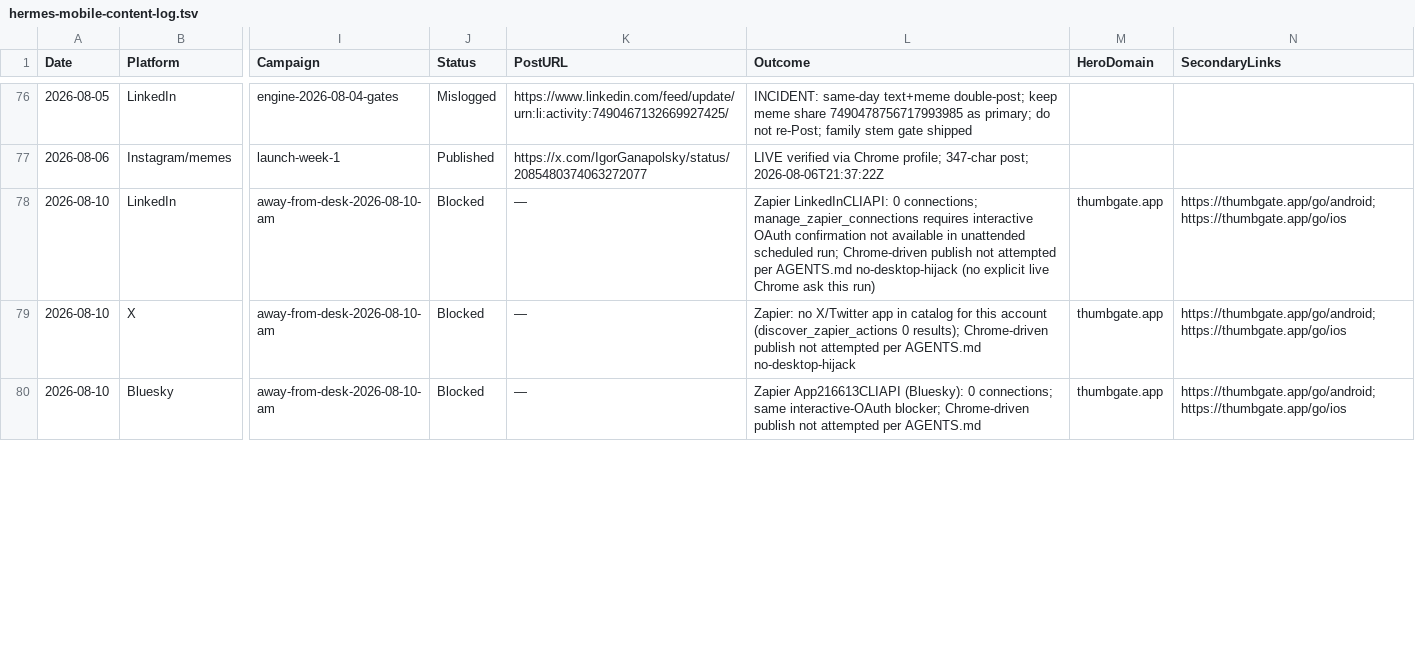
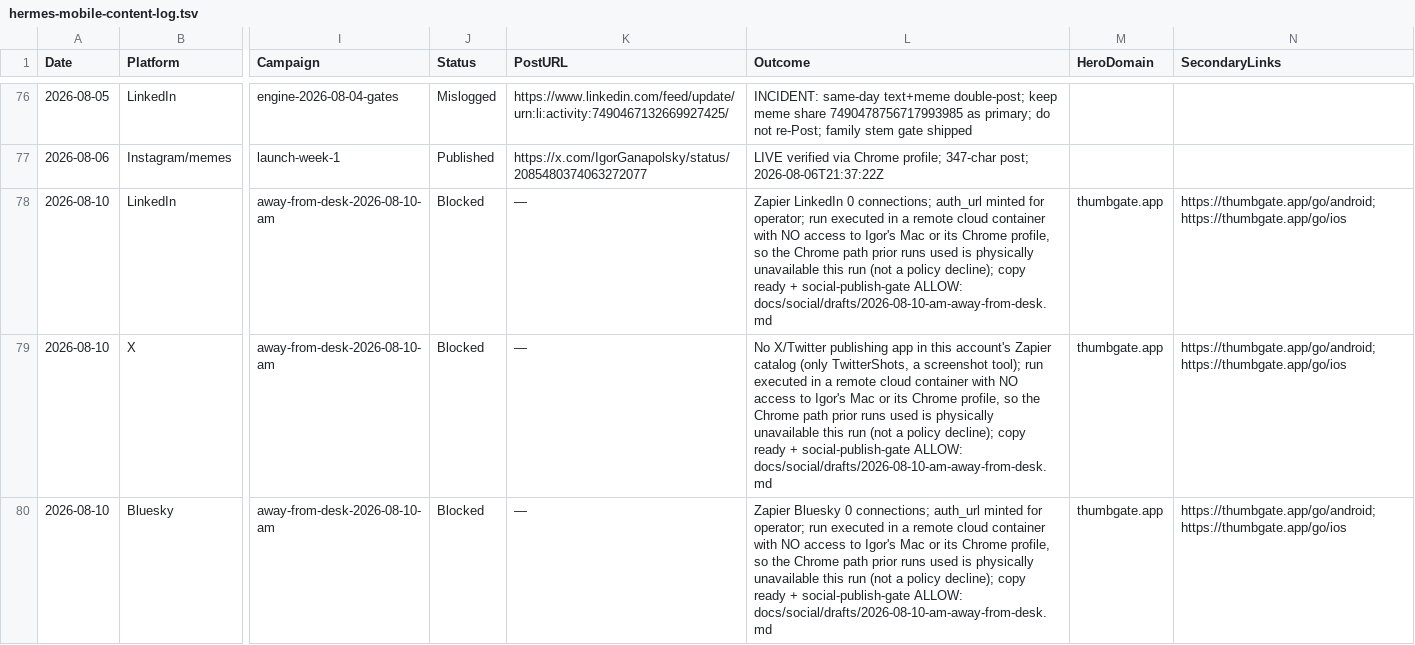
Before and after one commit to IgorGanapolsky/mac-yolo-safeguards, a TSV file: docs/social/hermes-mobile-content-log.tsv, drawn as a sheet; only a part is shown, gaps mark what is left out; the diff covers the shown part only; the diff names each change by its address in the sheet, - before the commit and + after, or states it on an @@ line.

```diff
--- a/docs/social/hermes-mobile-content-log.tsv
+++ b/docs/social/hermes-mobile-content-log.tsv
-L78 (Outcome): Zapier LinkedInCLIAPI: 0 connections; manage_zapier_connections requires interactive OAuth confirmation not available in unattended scheduled run; Chrome-driven publish not attempted per AGENTS.md no-desktop-hijack (no explicit live Chrome ask this run)
+L78 (Outcome): Zapier LinkedIn 0 connections; auth_url minted for operator; run executed in a remote cloud container with NO access to Igor's Mac or its Chrome profile, so the Chrome path prior runs used is physically unavailable this run (not a policy decline); copy ready + social-publish-gate ALLOW: docs/social/drafts/2026-08-10-am-away-from-desk.md
-L79 (Outcome): Zapier: no X/Twitter app in catalog for this account (discover_zapier_actions 0 results); Chrome-driven publish not attempted per AGENTS.md no-desktop-hijack
+L79 (Outcome): No X/Twitter publishing app in this account's Zapier catalog (only TwitterShots, a screenshot tool); run executed in a remote cloud container with NO access to Igor's Mac or its Chrome profile, so the Chrome path prior runs used is physically unavailable this run (not a policy decline); copy ready + social-publish-gate ALLOW: docs/social/drafts/2026-08-10-am-away-from-desk.md
-L80 (Outcome): Zapier App216613CLIAPI (Bluesky): 0 connections; same interactive-OAuth blocker; Chrome-driven publish not attempted per AGENTS.md
+L80 (Outcome): Zapier Bluesky 0 connections; auth_url minted for operator; run executed in a remote cloud container with NO access to Igor's Mac or its Chrome profile, so the Chrome path prior runs used is physically unavailable this run (not a policy decline); copy ready + social-publish-gate ALLOW: docs/social/drafts/2026-08-10-am-away-from-desk.md
```
Also changed, not shown: 2 edited cells elsewhere in this file, 1 other file.
